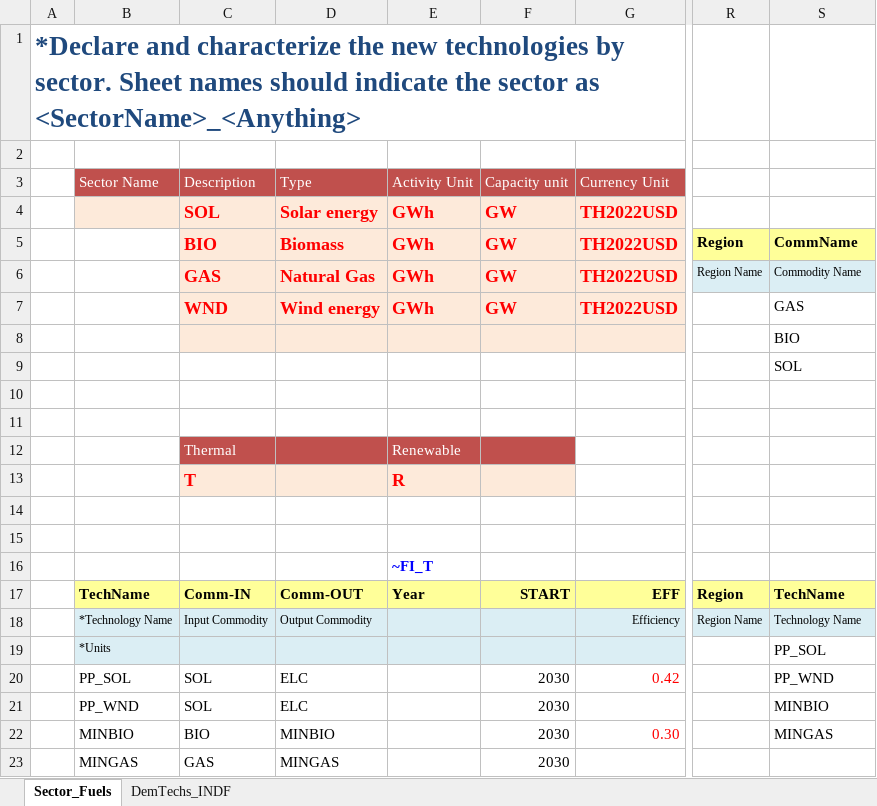
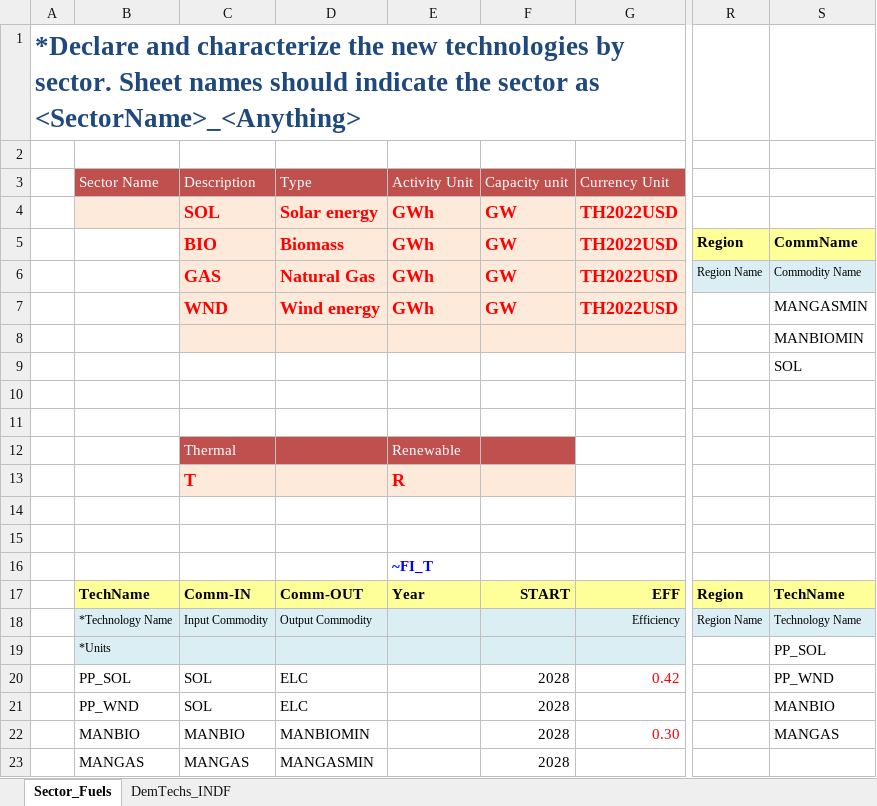
Before and after one commit to Tamenew/INDIND, an Excel workbook: SubRES_TMPL/SubRES_NewTechs.xlsx, sheet Sector_Fuels, drawn as a sheet; only a part is shown, gaps mark what is left out; values as stored, in another font and other column widths than the file's, no borders; charts and pictures not drawn; the diff names each change by its address in the sheet, - before the commit and + after, or states it on an @@ line.

Commit message:
Newdemand tech12update
update

```diff
--- a/SubRES_TMPL/SubRES_NewTechs.xlsx (sheet Sector_Fuels)
+++ b/SubRES_TMPL/SubRES_NewTechs.xlsx (sheet Sector_Fuels)
-S7: GAS
+S7: MANGASMIN
-S8: BIO
+S8: MANBIOMIN
-F20:F23: 2030
+F20:F23: 2028
-S21: MINBIO
+S21: MANBIO
-B22: MINBIO
+B22: MANBIO
-C22: BIO
+C22: MANBIO
-D22: MINBIO
+D22: MANBIOMIN
-S22: MINGAS
+S22: MANGAS
-B23: MINGAS
+B23: MANGAS
-C23: GAS
+C23: MANGAS
-D23: MINGAS
+D23: MANGASMIN
```
Also changed, not shown: sheet DemTechs_INDF.
